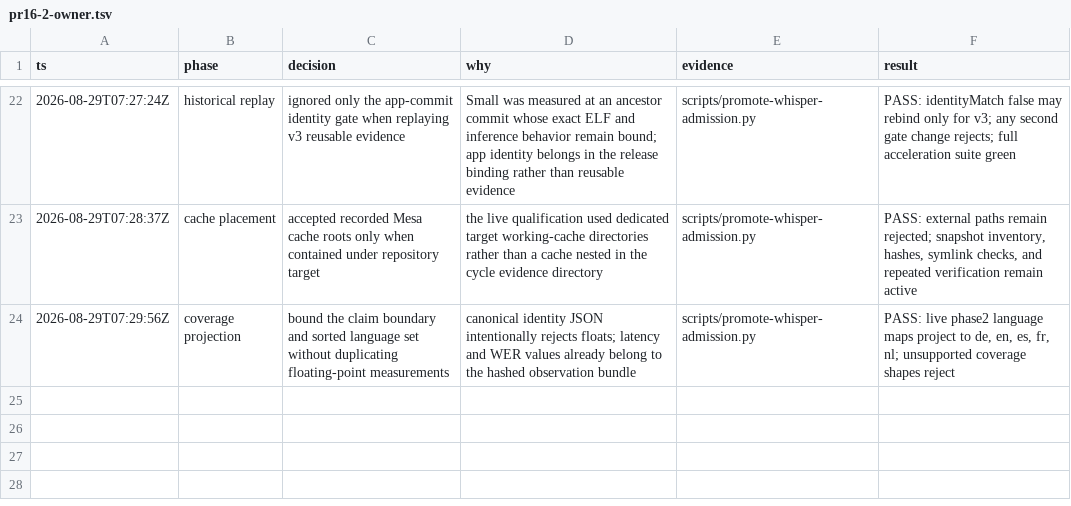
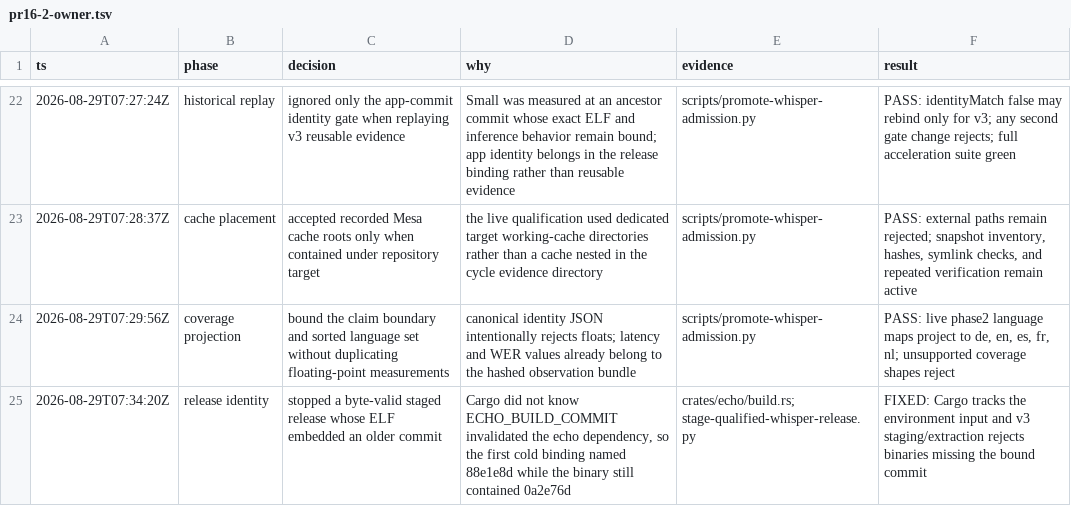
Before and after one commit to ddv1982/echo, a TSV file: .audit/pr16-2-owner.tsv, drawn as a sheet; only a part is shown, gaps mark what is left out.

Commit message:
fix(release): bind the embedded build commit

```diff
--- a/.audit/pr16-2-owner.tsv
+++ b/.audit/pr16-2-owner.tsv
@@ -24 +24,2 @@ ts	phase	decision	why	evidence	result
 2026-08-29T07:29:56Z	coverage projection	bound the claim boundary and sorted language set without duplicating floating-point measurements	canonical identity JSON intentionally rejects floats; latency and WER values already belong to the hashed observation bundle	scripts/promote-whisper-admission.py	PASS: live phase2 language maps project to de, en, es, fr, nl; unsupported coverage shapes reject
+2026-08-29T07:34:20Z	release identity	stopped a byte-valid staged release whose ELF embedded an older commit	Cargo did not know ECHO_BUILD_COMMIT invalidated the echo dependency, so the first cold binding named 88e1e8d while the binary still contained 0a2e76d	crates/echo/build.rs; stage-qualified-whisper-release.py	FIXED: Cargo tracks the environment input and v3 staging/extraction rejects binaries missing the bound commit
```
Also changed, not shown: 2 other files.
